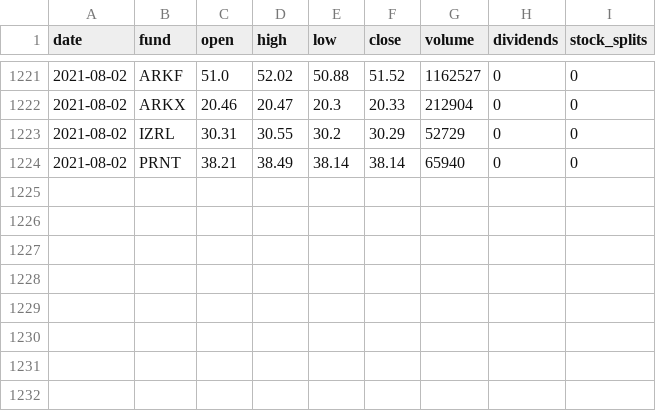
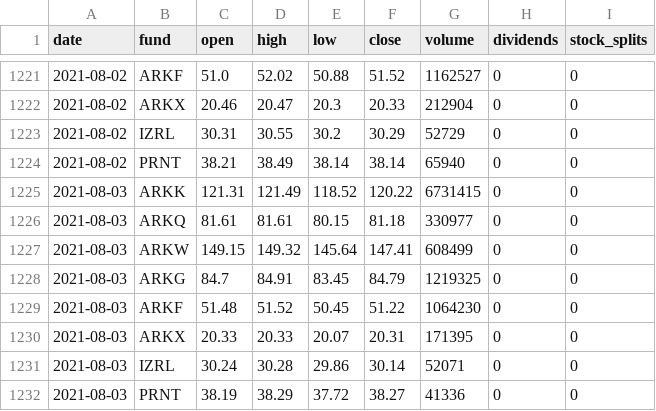
Before and after one commit to MichaelDeBoey/ark-invest-history, a CSV file: price-history/master.csv, drawn as a sheet; only a part is shown, gaps mark what is left out; the diff names each change by its address in the sheet, - before the commit and + after, or states it on an @@ line.

```diff
--- a/price-history/master.csv
+++ b/price-history/master.csv
+row 1225: 2021-08-03 | ARKK | 121.31 | 121.49 | 118.52 | 120.22 | 6731415 | 0 | 0
+row 1226: 2021-08-03 | ARKQ | 81.61 | 81.61 | 80.15 | 81.18 | 330977 | 0 | 0
+row 1227: 2021-08-03 | ARKW | 149.15 | 149.32 | 145.64 | 147.41 | 608499 | 0 | 0
+row 1228: 2021-08-03 | ARKG | 84.7 | 84.91 | 83.45 | 84.79 | 1219325 | 0 | 0
+row 1229: 2021-08-03 | ARKF | 51.48 | 51.52 | 50.45 | 51.22 | 1064230 | 0 | 0
+row 1230: 2021-08-03 | ARKX | 20.33 | 20.33 | 20.07 | 20.31 | 171395 | 0 | 0
+row 1231: 2021-08-03 | IZRL | 30.24 | 30.28 | 29.86 | 30.14 | 52071 | 0 | 0
+row 1232: 2021-08-03 | PRNT | 38.19 | 38.29 | 37.72 | 38.27 | 41336 | 0 | 0
```
